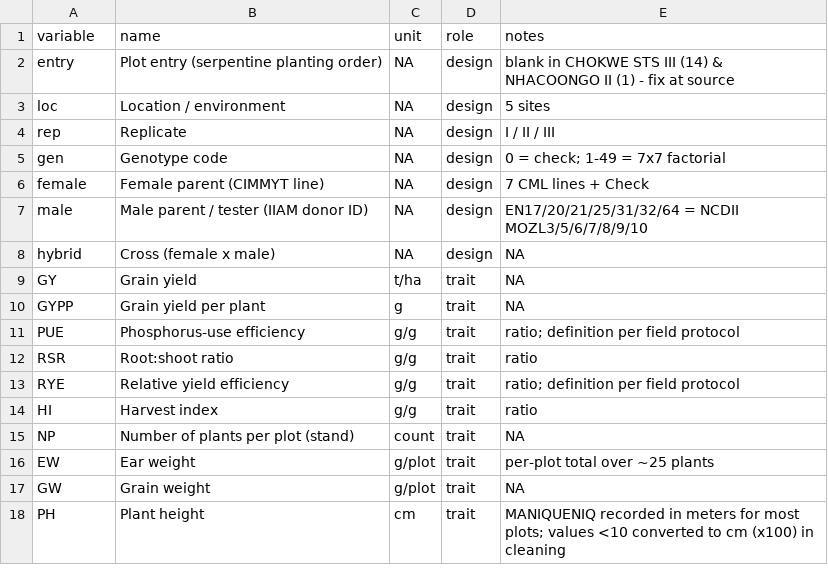
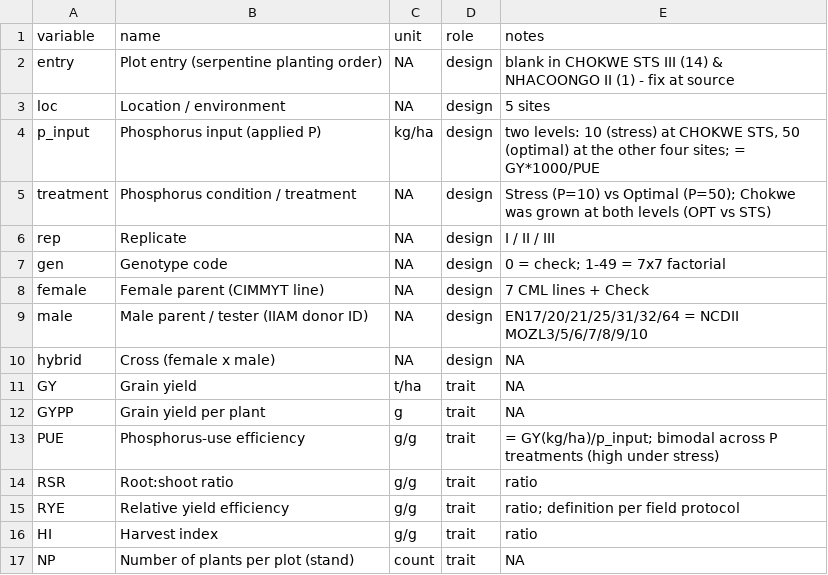
Before and after one commit to faustovrz/gcamoz, a CSV file: data/multilocation_dictionary.csv, drawn as a sheet; only a part is shown; the shorter side is filled out with more unchanged rows.

```diff
--- a/data/multilocation_dictionary.csv
+++ b/data/multilocation_dictionary.csv
@@ -3,2 +3,4 @@ entry,Plot entry (serpentine planting order),NA,design,blank in CHOKWE STS III (
 loc,Location / environment,NA,design,5 sites
+p_input,Phosphorus input (applied P),kg/ha,design,"two levels: 10 (stress) at CHOKWE STS, 50 (optimal) at the other four sites; = GY*1000/PUE"
+treatment,Phosphorus condition / treatment,NA,design,Stress (P=10) vs Optimal (P=50); Chokwe was grown at both levels (OPT vs STS)
 rep,Replicate,NA,design,I / II / III
@@ -10,3 +12,3 @@ GY,Grain yield,t/ha,trait,NA
 GYPP,Grain yield per plant,g,trait,NA
-PUE,Phosphorus-use efficiency,g/g,trait,ratio; definition per field protocol
+PUE,Phosphorus-use efficiency,g/g,trait,= GY(kg/ha)/p_input; bimodal across P treatments (high under stress)
 RSR,Root:shoot ratio,g/g,trait,ratio
```
Also changed, not shown: 1 other file.
